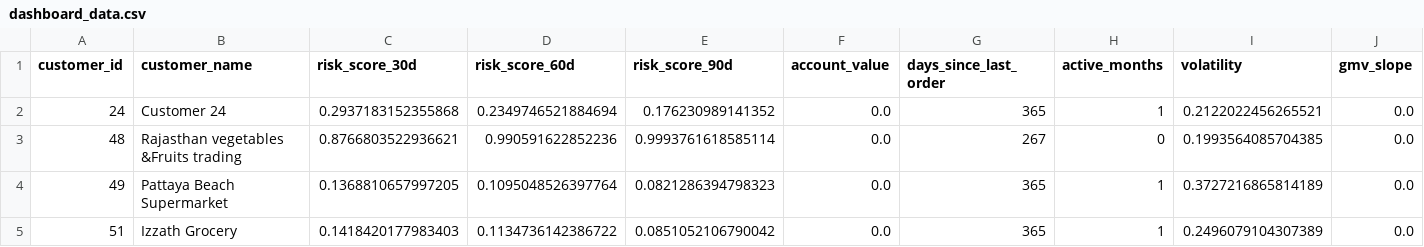
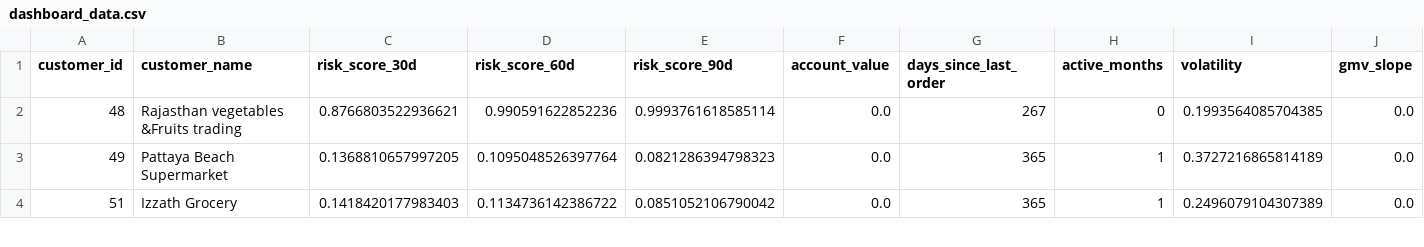
Before and after one commit to shoaibzaheer/dashboard, a CSV file: dashboard_data.csv, drawn as a sheet; only a part is shown; rows hold the shown columns only; the diff names each change by its address in the sheet, - before the commit and + after, or states it on an @@ line.

Commit message:
Remove a customer record from dashboard_data.csv

```diff
--- a/dashboard_data.csv
+++ b/dashboard_data.csv
-row 2: 24 | Customer 24 | 0.2937183152355868 | 0.2349746521884694 | 0.176230989141352 | 0.0 | 365 | 1 | 0.2122022456265521 | 0.0
```
